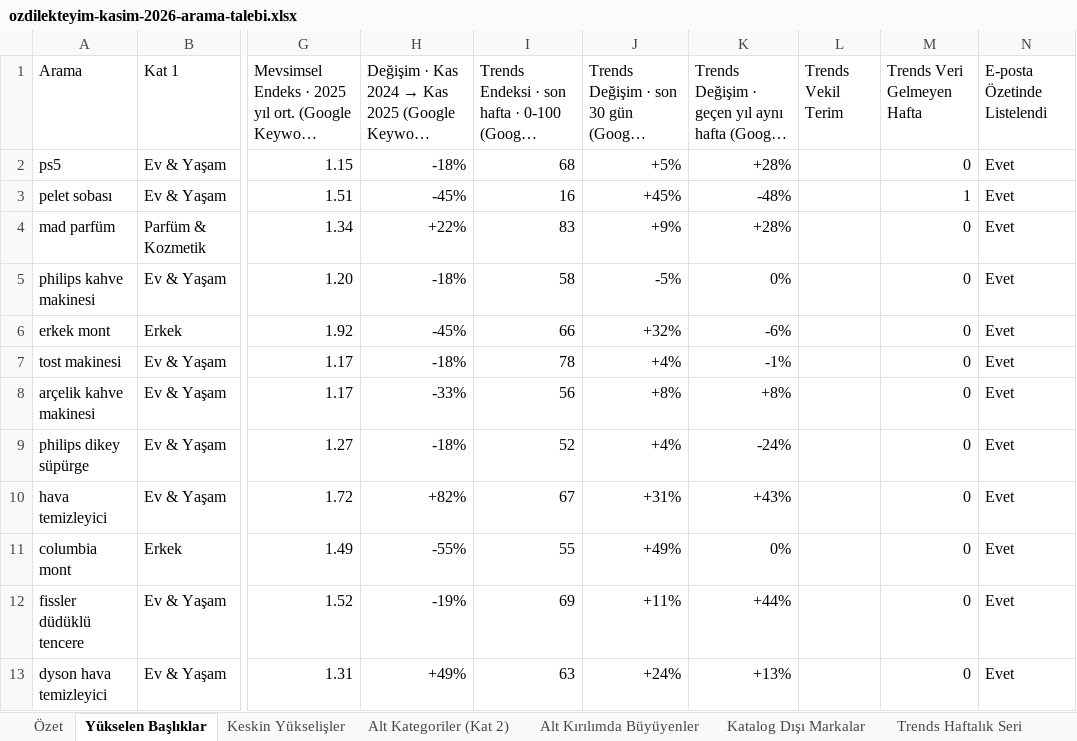
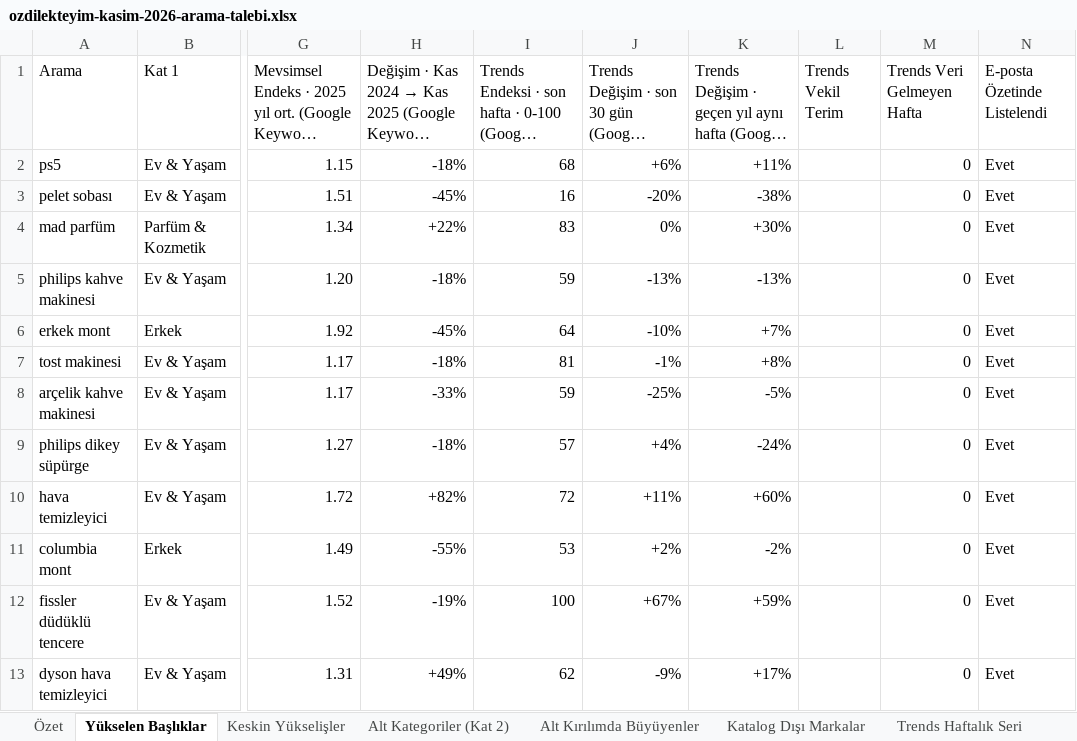
Before and after one commit to inbound-seo/ozdilek-sezon-ozeti-eyl-2026, an Excel workbook: kasim/ozdilekteyim-kasim-2026-arama-talebi.xlsx, sheet Yükselen Başlıklar, drawn as a sheet; only a part is shown, gaps mark what is left out; long unchanged cells end in …; values as stored, in another font and other column widths than the file's, no cell formats; the diff covers the shown part only; the diff names each change by its address in the sheet, - before the commit and + after, or states it on an @@ line.

```diff
--- a/kasim/ozdilekteyim-kasim-2026-arama-talebi.xlsx (sheet Yükselen Başlıklar)
+++ b/kasim/ozdilekteyim-kasim-2026-arama-talebi.xlsx (sheet Yükselen Başlıklar)
-J2: +5%
+J2: +6%
-K2: +28%
+K2: +11%
-J3: +45%
+J3: -20%
-K3: -48%
+K3: -38%
-M3 (Trends Veri Gelmeyen Hafta): 1
+M3 (Trends Veri Gelmeyen Hafta): 0
-J4: +9%
+J4: 0%
-K4: +28%
+K4: +30%
-I5: 58
+I5: 59
-J5: -5%
+J5: -13%
-K5: 0%
+K5: -13%
-I6: 66
+I6: 64
-J6: +32%
+J6: -10%
-K6: -6%
+K6: +7%
-I7: 78
+I7: 81
-J7: +4%
+J7: -1%
-K7: -1%
+K7: +8%
-I8: 56
+I8: 59
-J8: +8%
+J8: -25%
-K8: +8%
+K8: -5%
-I9: 52
+I9: 57
-I10: 67
+I10: 72
-J10: +31%
+J10: +11%
-K10: +43%
+K10: +60%
-I11: 55
+I11: 53
-J11: +49%
+J11: +2%
-K11: 0%
+K11: -2%
-I12: 69
+I12: 100
-J12: +11%
+J12: +67%
-K12: +44%
+K12: +59%
-I13: 63
+I13: 62
-J13: +24%
+J13: -9%
-K13: +13%
+K13: +17%
```
Also changed, not shown: 522 edited cells elsewhere in this sheet, sheet Trends Haftalık Seri, sheet Özet, cell formats, aralik/ozdilekteyim-aralik-2026-arama-talebi.xlsx, ekim/ozdilekteyim-ekim-2026-arama-talebi.xlsx, 12 other files.
